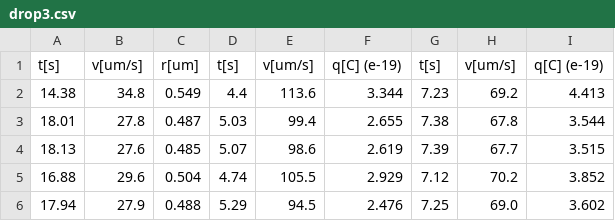
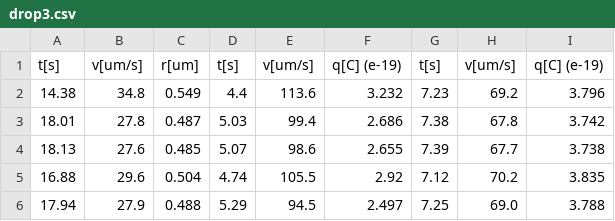
Before and after one commit to 12nihil12/LOFM, a CSV file: lab2_millikan/output/drop3.csv, drawn as a sheet.

```diff
--- a/lab2_millikan/output/drop3.csv
+++ b/lab2_millikan/output/drop3.csv
@@ -1,6 +1,6 @@
 t[s],v[um/s],r[um],t[s],v[um/s],q[C] (e-19),t[s],v[um/s],q[C] (e-19)
-14.38,34.8,0.549,4.4,113.6,3.344,7.23,69.2,4.413
-18.01,27.8,0.487,5.03,99.4,2.655,7.38,67.8,3.544
-18.13,27.6,0.485,5.07,98.6,2.619,7.39,67.7,3.515
-16.88,29.6,0.504,4.74,105.5,2.929,7.12,70.2,3.852
-17.94,27.9,0.488,5.29,94.5,2.476,7.25,69.0,3.602
+14.38,34.8,0.549,4.4,113.6,3.232,7.23,69.2,3.796
+18.01,27.8,0.487,5.03,99.4,2.686,7.38,67.8,3.742
+18.13,27.6,0.485,5.07,98.6,2.655,7.39,67.7,3.738
+16.88,29.6,0.504,4.74,105.5,2.92,7.12,70.2,3.835
+17.94,27.9,0.488,5.29,94.5,2.497,7.25,69.0,3.788
```
Also changed, not shown: lab2_millikan/output/drop1.csv, lab2_millikan/output/drop10.csv, 20 other files.
